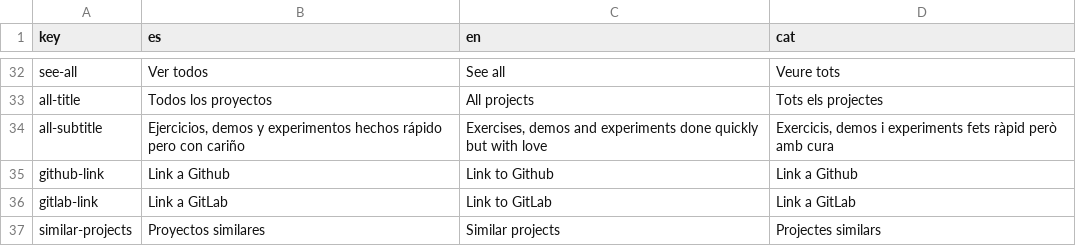
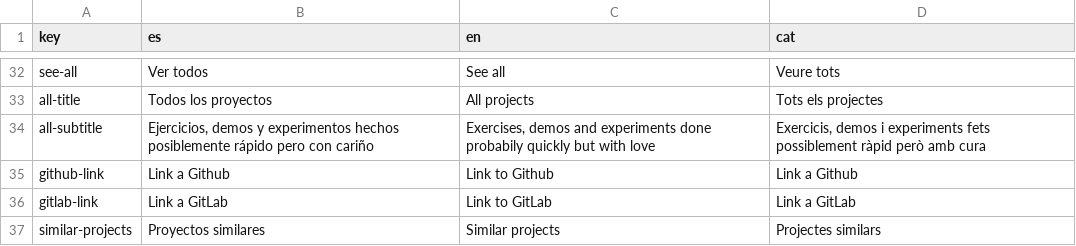
Before and after one commit to alvaroesalvaroo/portfolio, a CSV file: assets/language.csv, drawn as a sheet; only a part is shown, gaps mark what is left out.

```diff
--- a/assets/language.csv
+++ b/assets/language.csv
@@ -33,3 +33,3 @@ see-all;Ver todos; See all; Veure tots
 all-title;Todos los proyectos; All projects;Tots els projectes
-all-subtitle;Ejercicios, demos y experimentos hechos rápido pero con cariño; Exercises, demos and experiments done quickly but with love;Exercicis, demos i experiments fets ràpid però amb cura
+all-subtitle;Ejercicios, demos y experimentos hechos posiblemente rápido pero con cariño; Exercises, demos and experiments done probabily quickly but with love;Exercicis, demos i experiments fets possiblement ràpid però amb cura
 github-link;Link a Github;Link to Github;Link a Github
```
Also changed, not shown: 5 other files.
